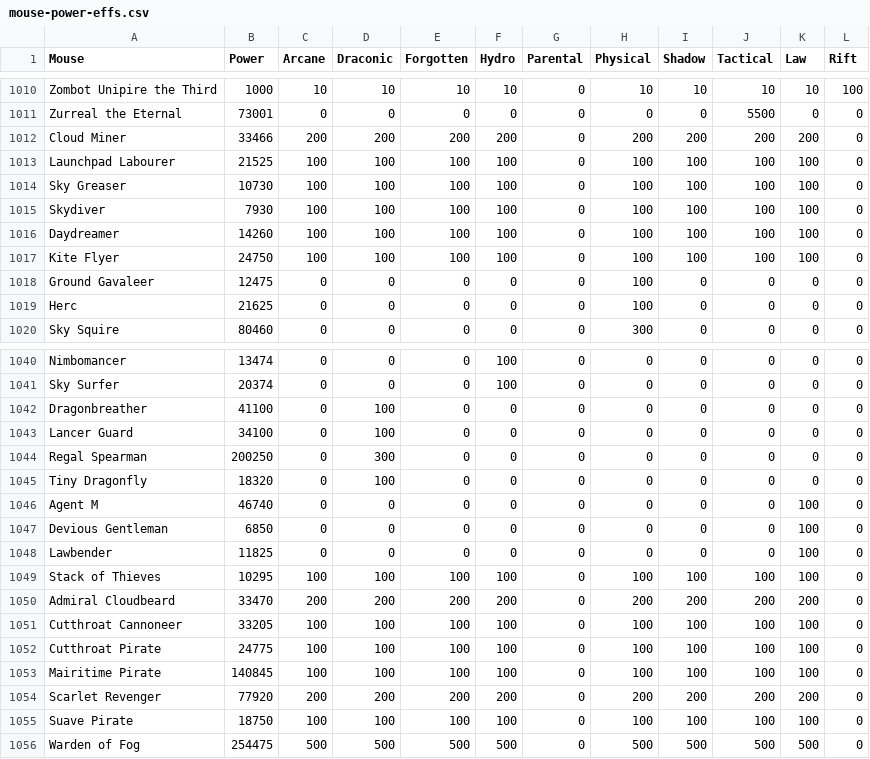
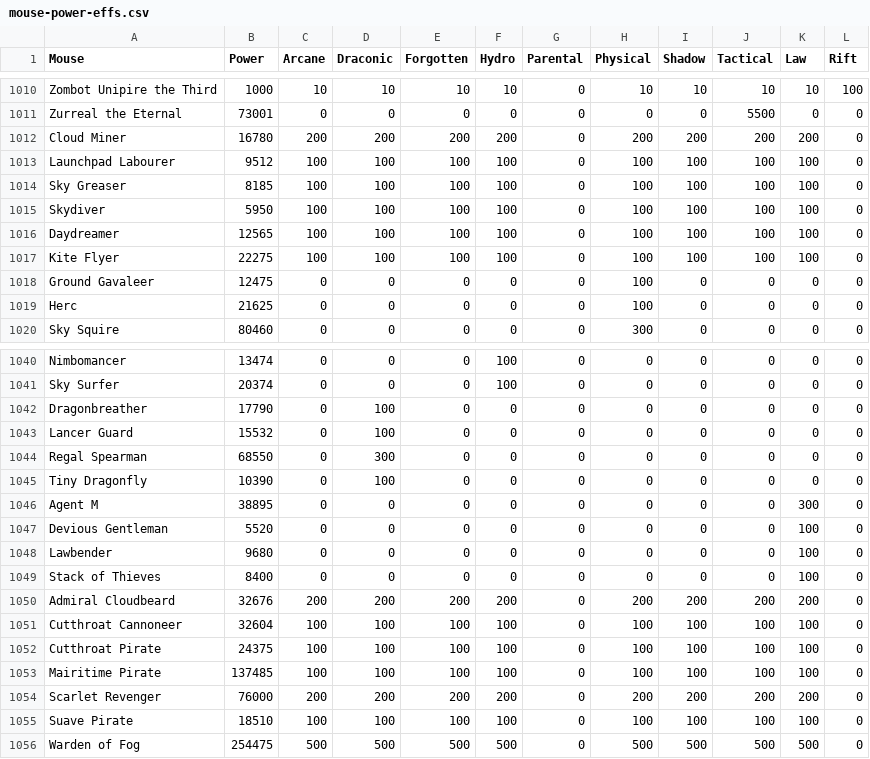
Before and after one commit to tsitu/MH-Tools, a CSV file: data/mouse-power-effs.csv, drawn as a sheet; only a part is shown, gaps mark what is left out; the diff covers the shown part only.

Commit message:
Updated FI mouse powers and effs
- https://www.mousehuntgame.com/newspost.php?news_post_id=486
- Thanks to seli, mmalks, and TreeBoar

```diff
--- a/data/mouse-power-effs.csv
+++ b/data/mouse-power-effs.csv
@@ -1011,8 +1011,8 @@ Zombot Unipire the Third,1000,10,10,10,10,0,10,10,10,10,100
 Zurreal the Eternal,73001,0,0,0,0,0,0,0,5500,0,0
-Cloud Miner,33466,200,200,200,200,0,200,200,200,200,0
-Launchpad Labourer,21525,100,100,100,100,0,100,100,100,100,0
-Sky Greaser,10730,100,100,100,100,0,100,100,100,100,0
-Skydiver,7930,100,100,100,100,0,100,100,100,100,0
-Daydreamer,14260,100,100,100,100,0,100,100,100,100,0
-Kite Flyer,24750,100,100,100,100,0,100,100,100,100,0
+Cloud Miner,16780,200,200,200,200,0,200,200,200,200,0
+Launchpad Labourer,9512,100,100,100,100,0,100,100,100,100,0
+Sky Greaser,8185,100,100,100,100,0,100,100,100,100,0
+Skydiver,5950,100,100,100,100,0,100,100,100,100,0
+Daydreamer,12565,100,100,100,100,0,100,100,100,100,0
+Kite Flyer,22275,100,100,100,100,0,100,100,100,100,0
 Ground Gavaleer,12475,0,0,0,0,0,100,0,0,0,0
@@ -1041,16 +1041,16 @@ Nimbomancer,13474,0,0,0,100,0,0,0,0,0,0
 Sky Surfer,20374,0,0,0,100,0,0,0,0,0,0
-Dragonbreather,41100,0,100,0,0,0,0,0,0,0,0
-Lancer Guard,34100,0,100,0,0,0,0,0,0,0,0
-Regal Spearman,200250,0,300,0,0,0,0,0,0,0,0
-Tiny Dragonfly,18320,0,100,0,0,0,0,0,0,0,0
-Agent M,46740,0,0,0,0,0,0,0,0,100,0
-Devious Gentleman,6850,0,0,0,0,0,0,0,0,100,0
-Lawbender,11825,0,0,0,0,0,0,0,0,100,0
-Stack of Thieves,10295,100,100,100,100,0,100,100,100,100,0
-Admiral Cloudbeard,33470,200,200,200,200,0,200,200,200,200,0
-Cutthroat Cannoneer,33205,100,100,100,100,0,100,100,100,100,0
-Cutthroat Pirate,24775,100,100,100,100,0,100,100,100,100,0
-Mairitime Pirate,140845,100,100,100,100,0,100,100,100,100,0
-Scarlet Revenger,77920,200,200,200,200,0,200,200,200,200,0
-Suave Pirate,18750,100,100,100,100,0,100,100,100,100,0
+Dragonbreather,17790,0,100,0,0,0,0,0,0,0,0
+Lancer Guard,15532,0,100,0,0,0,0,0,0,0,0
+Regal Spearman,68550,0,300,0,0,0,0,0,0,0,0
+Tiny Dragonfly,10390,0,100,0,0,0,0,0,0,0,0
+Agent M,38895,0,0,0,0,0,0,0,0,300,0
+Devious Gentleman,5520,0,0,0,0,0,0,0,0,100,0
+Lawbender,9680,0,0,0,0,0,0,0,0,100,0
+Stack of Thieves,8400,0,0,0,0,0,0,0,0,100,0
+Admiral Cloudbeard,32676,200,200,200,200,0,200,200,200,200,0
+Cutthroat Cannoneer,32604,100,100,100,100,0,100,100,100,100,0
+Cutthroat Pirate,24375,100,100,100,100,0,100,100,100,100,0
+Mairitime Pirate,137485,100,100,100,100,0,100,100,100,100,0
+Scarlet Revenger,76000,200,200,200,200,0,200,200,200,200,0
+Suave Pirate,18510,100,100,100,100,0,100,100,100,100,0
 Warden of Fog,254475,500,500,500,500,0,500,500,500,500,0
```
Also changed, not shown: 3 edited cells elsewhere in this file.
